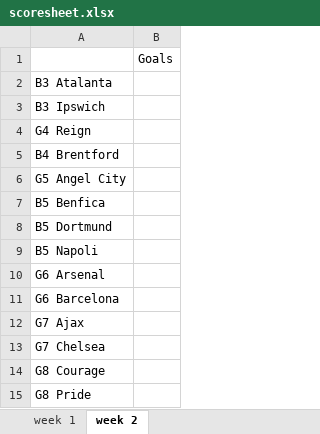
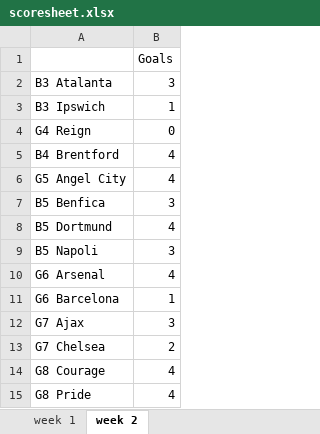
Before and after one commit to millxing/worldcup, an Excel workbook: scoresheet.xlsx, sheet week 2, drawn as a sheet; values as stored, in another font and other column widths than the file's, no borders; the diff names each change by its address in the sheet, - before the commit and + after, or states it on an @@ line.

```diff
--- a/scoresheet.xlsx (sheet week 2)
+++ b/scoresheet.xlsx (sheet week 2)
-B2: (empty)
+B2: 3
-B3: (empty)
+B3: 1
-B4: (empty)
+B4: 0
-B5:B6: (empty)
+B5:B6: 4
-B7: (empty)
+B7: 3
-B8: (empty)
+B8: 4
-B9: (empty)
+B9: 3
-B10: (empty)
+B10: 4
-B11: (empty)
+B11: 1
-B12: (empty)
+B12: 3
-B13: (empty)
+B13: 2
-B14:B15: (empty)
+B14:B15: 4
```
Also changed, not shown: 3 other files.
